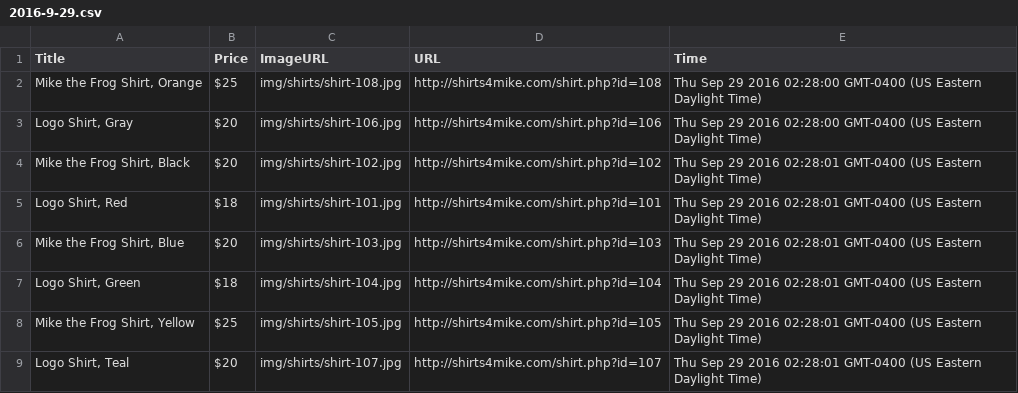
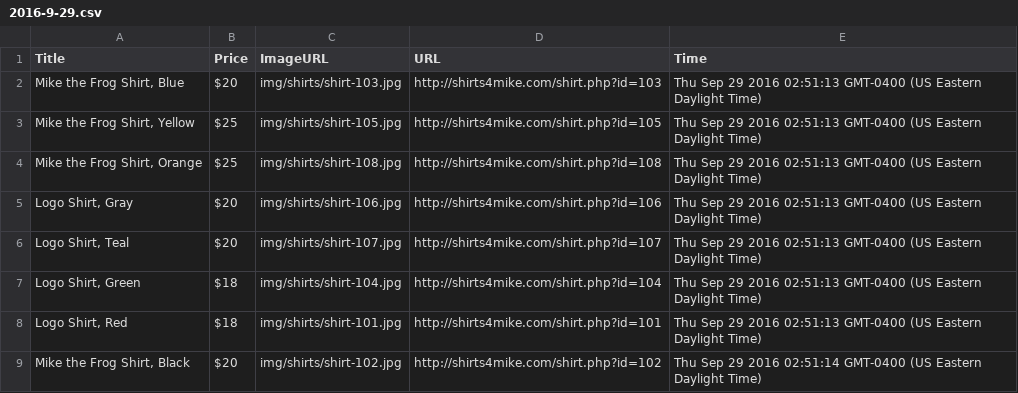
Before and after one commit to stevemasteller/content-scraper, a CSV file: data/2016-9-29.csv, drawn as a sheet.

```diff
--- a/data/2016-9-29.csv
+++ b/data/2016-9-29.csv
@@ -1,9 +1,9 @@
 "Title","Price","ImageURL","URL","Time"
-"Mike the Frog Shirt, Orange","$25","img/shirts/shirt-108.jpg","http://shirts4mike.com/shirt.php?id=108","Thu Sep 29 2016 02:28:00 GMT-0400 (US Eastern Daylight Time)"
-"Logo Shirt, Gray","$20","img/shirts/shirt-106.jpg","http://shirts4mike.com/shirt.php?id=106","Thu Sep 29 2016 02:28:00 GMT-0400 (US Eastern Daylight Time)"
-"Mike the Frog Shirt, Black","$20","img/shirts/shirt-102.jpg","http://shirts4mike.com/shirt.php?id=102","Thu Sep 29 2016 02:28:01 GMT-0400 (US Eastern Daylight Time)"
-"Logo Shirt, Red","$18","img/shirts/shirt-101.jpg","http://shirts4mike.com/shirt.php?id=101","Thu Sep 29 2016 02:28:01 GMT-0400 (US Eastern Daylight Time)"
-"Mike the Frog Shirt, Blue","$20","img/shirts/shirt-103.jpg","http://shirts4mike.com/shirt.php?id=103","Thu Sep 29 2016 02:28:01 GMT-0400 (US Eastern Daylight Time)"
-"Logo Shirt, Green","$18","img/shirts/shirt-104.jpg","http://shirts4mike.com/shirt.php?id=104","Thu Sep 29 2016 02:28:01 GMT-0400 (US Eastern Daylight Time)"
-"Mike the Frog Shirt, Yellow","$25","img/shirts/shirt-105.jpg","http://shirts4mike.com/shirt.php?id=105","Thu Sep 29 2016 02:28:01 GMT-0400 (US Eastern Daylight Time)"
-"Logo Shirt, Teal","$20","img/shirts/shirt-107.jpg","http://shirts4mike.com/shirt.php?id=107","Thu Sep 29 2016 02:28:01 GMT-0400 (US Eastern Daylight Time)"
+"Mike the Frog Shirt, Blue","$20","img/shirts/shirt-103.jpg","http://shirts4mike.com/shirt.php?id=103","Thu Sep 29 2016 02:51:13 GMT-0400 (US Eastern Daylight Time)"
+"Mike the Frog Shirt, Yellow","$25","img/shirts/shirt-105.jpg","http://shirts4mike.com/shirt.php?id=105","Thu Sep 29 2016 02:51:13 GMT-0400 (US Eastern Daylight Time)"
+"Mike the Frog Shirt, Orange","$25","img/shirts/shirt-108.jpg","http://shirts4mike.com/shirt.php?id=108","Thu Sep 29 2016 02:51:13 GMT-0400 (US Eastern Daylight Time)"
+"Logo Shirt, Gray","$20","img/shirts/shirt-106.jpg","http://shirts4mike.com/shirt.php?id=106","Thu Sep 29 2016 02:51:13 GMT-0400 (US Eastern Daylight Time)"
+"Logo Shirt, Teal","$20","img/shirts/shirt-107.jpg","http://shirts4mike.com/shirt.php?id=107","Thu Sep 29 2016 02:51:13 GMT-0400 (US Eastern Daylight Time)"
+"Logo Shirt, Green","$18","img/shirts/shirt-104.jpg","http://shirts4mike.com/shirt.php?id=104","Thu Sep 29 2016 02:51:13 GMT-0400 (US Eastern Daylight Time)"
+"Logo Shirt, Red","$18","img/shirts/shirt-101.jpg","http://shirts4mike.com/shirt.php?id=101","Thu Sep 29 2016 02:51:13 GMT-0400 (US Eastern Daylight Time)"
+"Mike the Frog Shirt, Black","$20","img/shirts/shirt-102.jpg","http://shirts4mike.com/shirt.php?id=102","Thu Sep 29 2016 02:51:14 GMT-0400 (US Eastern Daylight Time)"
```
Also changed, not shown: 3 other files.
